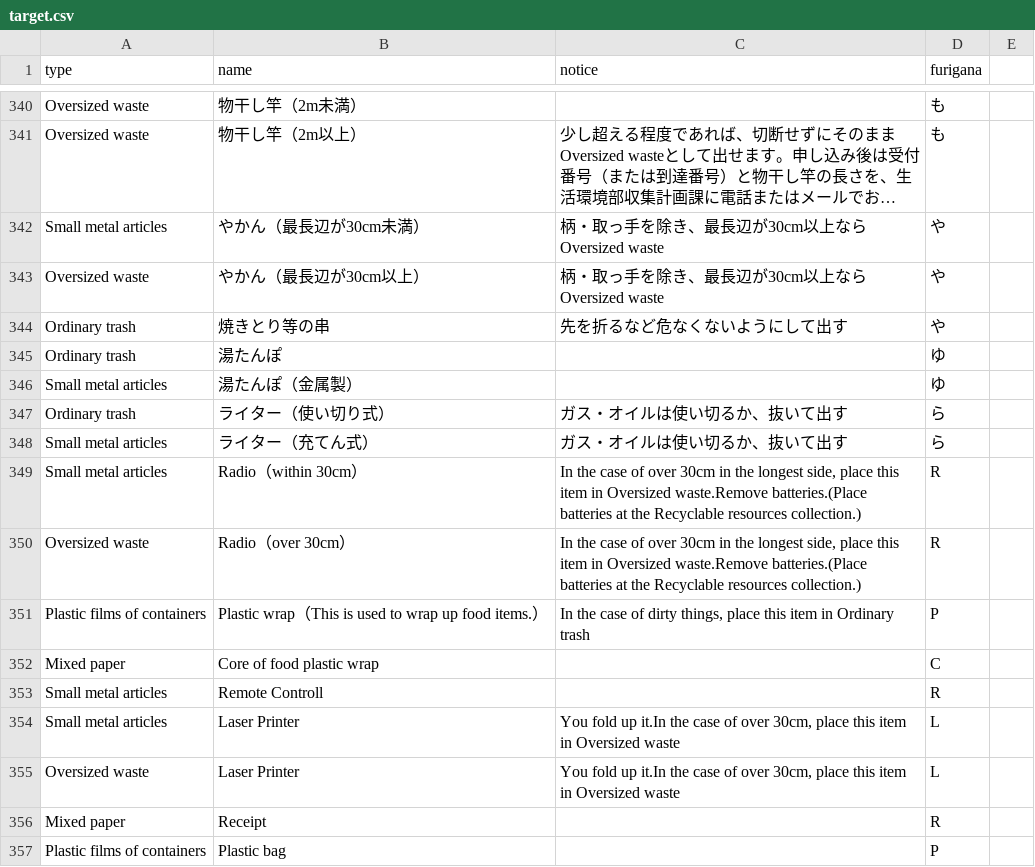
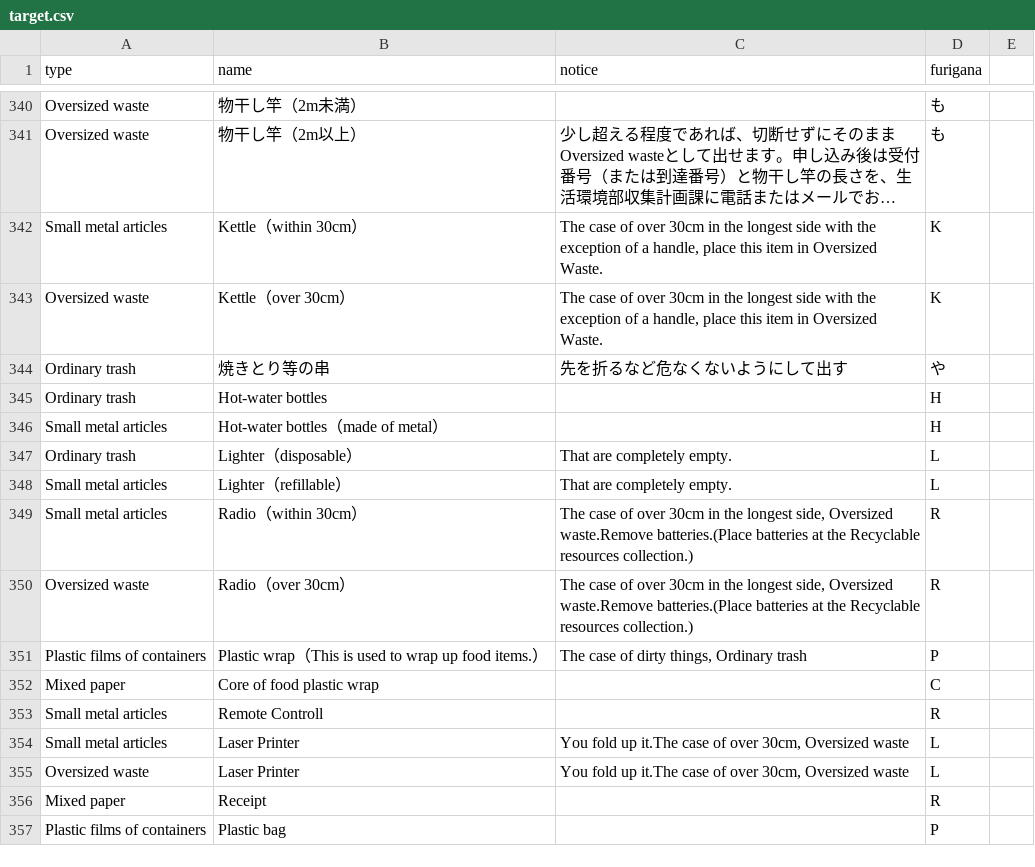
Before and after one commit to codeforkawasaki/5374, a CSV file: data/en-US/target.csv, drawn as a sheet; only a part is shown, gaps mark what is left out; long unchanged cells end in …; removed rows and columns are numbered as before the commit, all else as after; the diff names each change by its address in the sheet, - before the commit and + after, or states it on an @@ line.

Commit message:
#1 英訳

```diff
--- a/data/en-US/target.csv
+++ b/data/en-US/target.csv
-row 342: Small metal articles | やかん（最長辺が30cm未満） | 柄・取っ手を除き、最長辺が30cm以上ならOversized waste | や
-row 343: Oversized waste | やかん（最長辺が30cm以上） | 柄・取っ手を除き、最長辺が30cm以上ならOversized waste | や
+row 342: Small metal articles | Kettle（within 30cm） | The case of over 30cm in the longest side with the exception of a handle, place this item in Oversized Waste. | K
+row 343: Oversized waste | Kettle（over 30cm） | The case of over 30cm in the longest side with the exception of a handle, place this item in Oversized Waste. | K
-row 345: Ordinary trash | 湯たんぽ |  | ゆ
-row 346: Small metal articles | 湯たんぽ（金属製） |  | ゆ
-row 347: Ordinary trash | ライター（使い切り式） | ガス・オイルは使い切るか、抜いて出す | ら
-row 348: Small metal articles | ライター（充てん式） | ガス・オイルは使い切るか、抜いて出す | ら
+row 345: Ordinary trash | Hot-water bottles |  | H
+row 346: Small metal articles | Hot-water bottles（made of metal） |  | H
+row 347: Ordinary trash | Lighter（disposable） | That are completely empty. | L
+row 348: Small metal articles | Lighter（refillable） | That are completely empty. | L
-C349:C350 (notice): In the case of over 30cm in the longest side, place this item in Oversized waste.Remove…
+C349:C350 (notice): The case of over 30cm in the longest side, Oversized waste.Remove…
-C351 (notice): In the case of dirty things, place this item in Ordinary trash
+C351 (notice): The case of dirty things, Ordinary trash
-C354:C355 (notice): …fold up it.In the case of over 30cm, place this item in Oversized waste
+C354:C355 (notice): …fold up it.The case of over 30cm, Oversized waste
```
